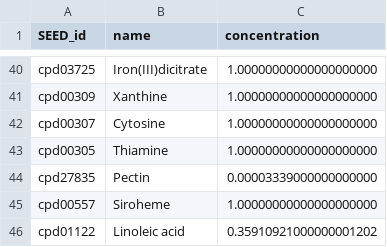
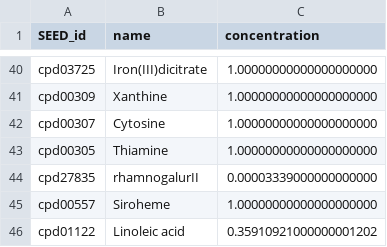
Before and after one commit to danielriosgarza/bacterial_passengers.py, a TSV file: input_files/Western_diet.tsv, drawn as a sheet; only a part is shown, gaps mark what is left out.

Commit message:
Update Western_diet.tsv

```diff
--- a/input_files/Western_diet.tsv
+++ b/input_files/Western_diet.tsv
@@ -43,3 +43,3 @@ cpd00307	Cytosine	1.00000000000000000000
 cpd00305	Thiamine	1.00000000000000000000
-cpd27835	Pectin	0.00003339000000000000
+cpd27835	rhamnogalurII	0.00003339000000000000
 cpd00557	Siroheme	1.00000000000000000000
```
